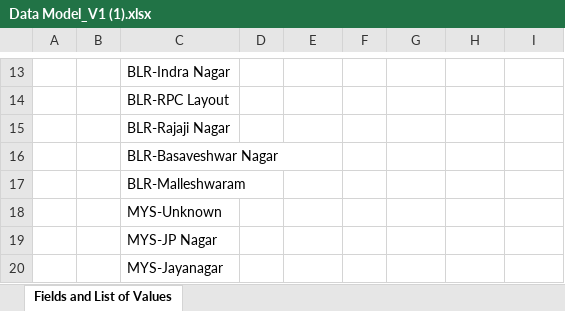
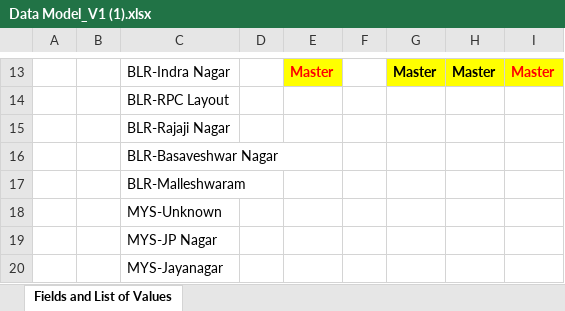
Before and after one commit to RamkumarGurav/pe_realtors, an Excel workbook: input/data/Data Model_V1 (1).xlsx, sheet Fields and List of Values, drawn as a sheet; only a part is shown, gaps mark what is left out; values as stored, in another font and other column widths than the file's, no borders; the diff covers the shown part only; the diff names each change by its address in the sheet, - before the commit and + after, or states it on an @@ line.

```diff
--- a/input/data/Data Model_V1 (1).xlsx (sheet Fields and List of Values)
+++ b/input/data/Data Model_V1 (1).xlsx (sheet Fields and List of Values)
-E13: (empty)
+E13: Master
-E13 fill: none
+E13 fill: #FFFF00
-G13: (empty)
+G13: Master
-G13:I13 fill: none
+G13:I13 fill: #FFFF00
-H13: (empty)
+H13: Master
-I13: (empty)
+I13: Master
```
Also changed, not shown: 2 added rows, 24 edited cells and cell formats elsewhere in this sheet, input/data/Sample Data_V1 (1).xlsx, 25 other files.
